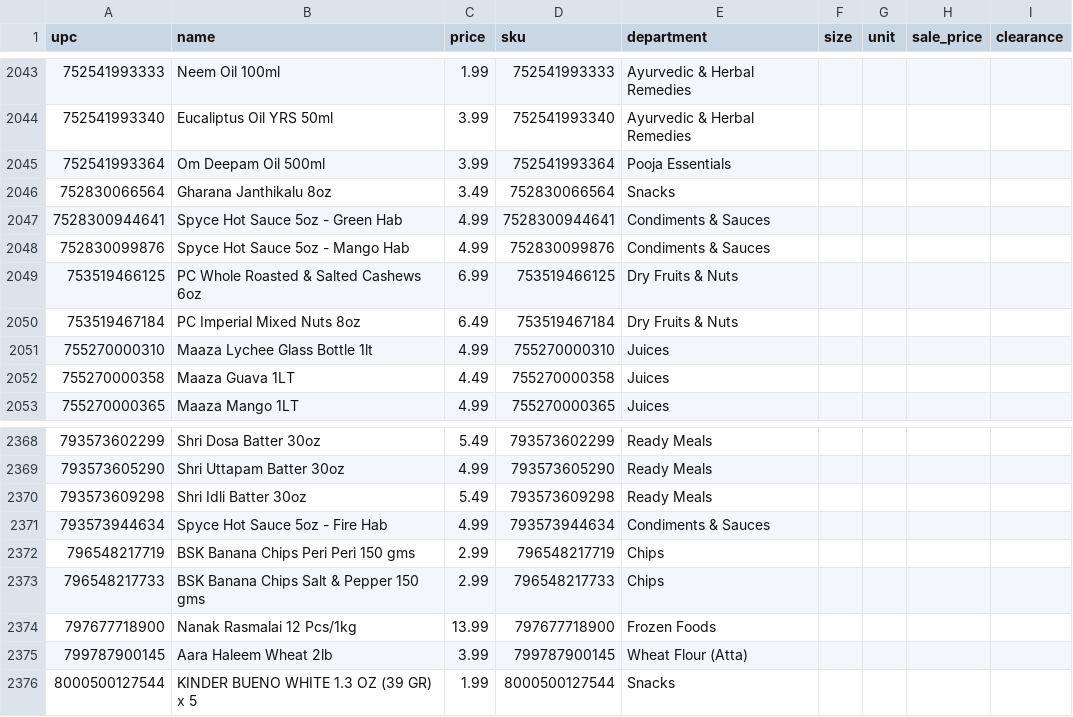
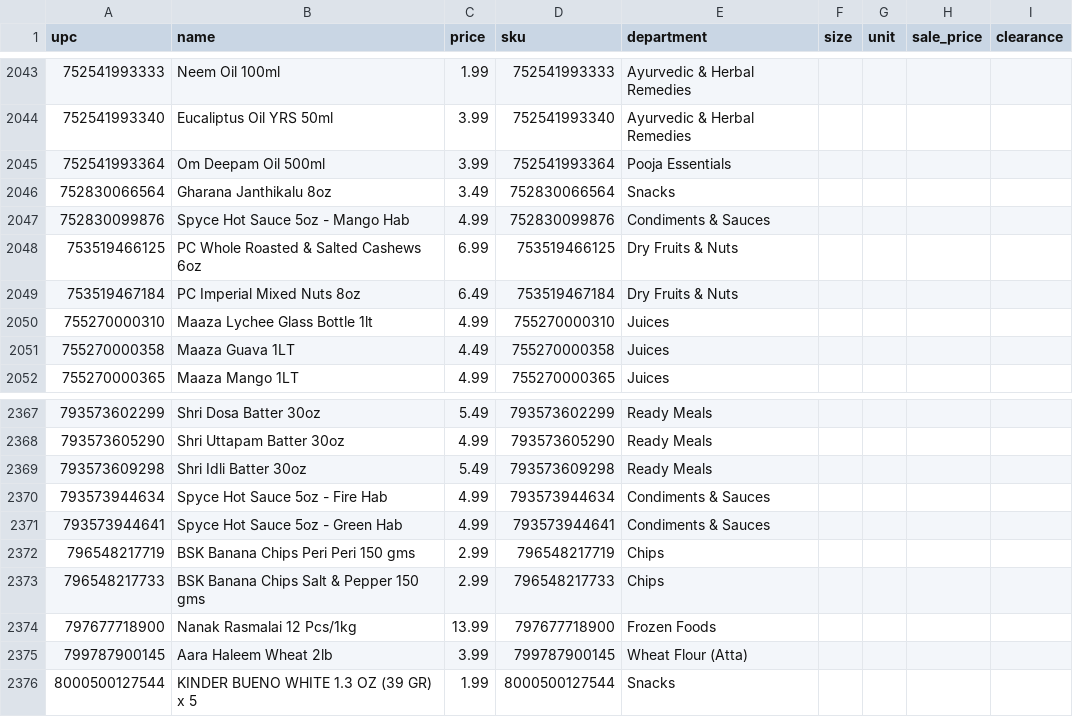
Before and after one commit to spicetownbackend/spicetown-labels, a CSV file: data/products.csv, drawn as a sheet; only a part is shown, gaps mark what is left out; removed rows and columns are numbered as before the commit, all else as after; the diff names each change by its address in the sheet, - before the commit and + after, or states it on an @@ line.

```diff
--- a/data/products.csv
+++ b/data/products.csv
-row 2047: 7528300944641 | Spyce Hot Sauce 5oz - Green Hab | 4.99 | 7528300944641 | Condiments & Sauces
+row 2371: 793573944641 | Spyce Hot Sauce 5oz - Green Hab | 4.99 | 793573944641 | Condiments & Sauces
```
